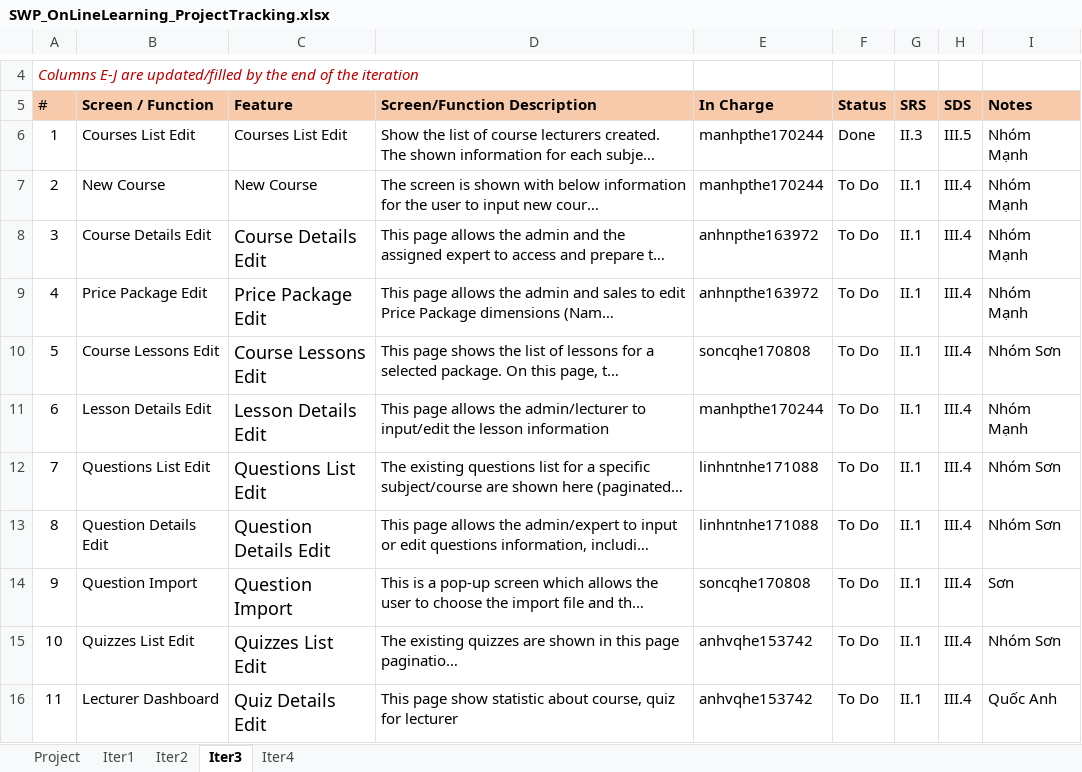
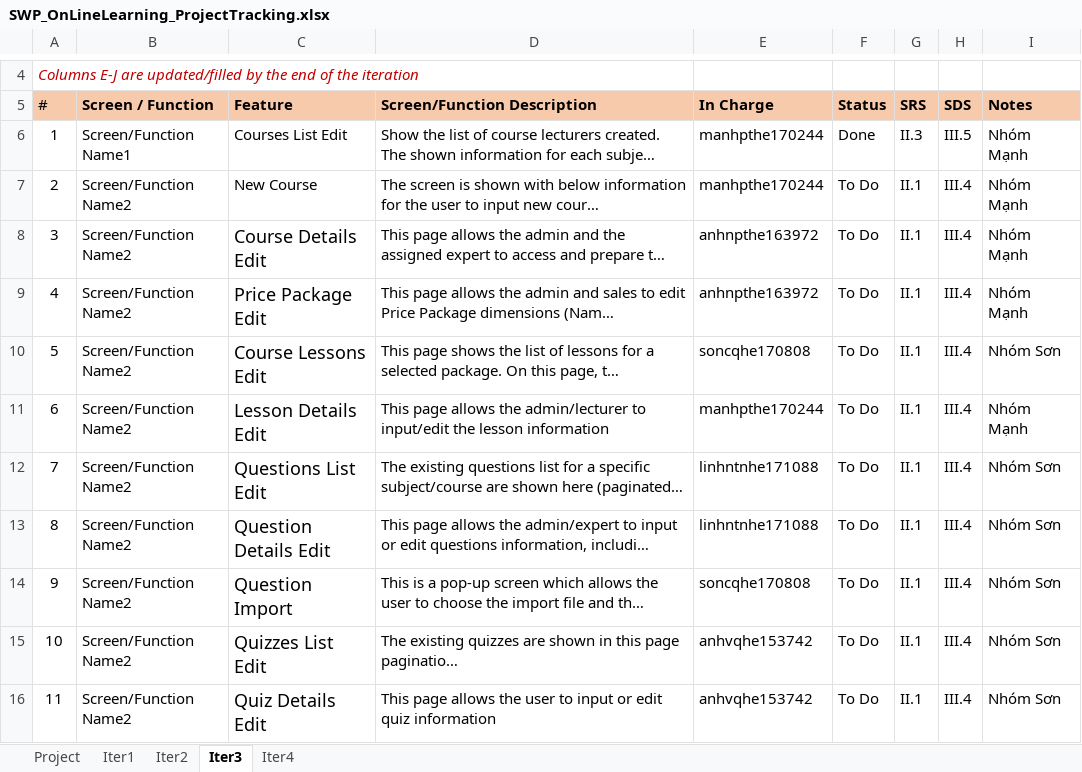
Before and after one commit to manhpthe170244/SWP391-Group4-OnlineLearningSystem, an Excel workbook: SWP/Week6/Docs/SWP_OnLineLearning_ProjectTracking.xlsx, sheet Iter3, drawn as a sheet; only a part is shown, gaps mark what is left out; long unchanged cells end in …; values as stored, in another font and other column widths than the file's, no borders; the diff names each change by its address in the sheet, - before the commit and + after, or states it on an @@ line.

Commit message:
Revert "mm"
This reverts commit b076bb05cbeb70613294bcbba49a6c6fc9d26683.

```diff
--- a/SWP/Week6/Docs/SWP_OnLineLearning_ProjectTracking.xlsx (sheet Iter3)
+++ b/SWP/Week6/Docs/SWP_OnLineLearning_ProjectTracking.xlsx (sheet Iter3)
-B6 (Screen / Function): Courses List Edit
+B6 (Screen / Function): Screen/Function Name1
-B7 (Screen / Function): New Course
+B7 (Screen / Function): Screen/Function Name2
-B8 (Screen / Function): Course Details Edit
+B8 (Screen / Function): Screen/Function Name2
-B9 (Screen / Function): Price Package Edit
+B9 (Screen / Function): Screen/Function Name2
-B10 (Screen / Function): Course Lessons Edit
+B10 (Screen / Function): Screen/Function Name2
-B11 (Screen / Function): Lesson Details Edit
+B11 (Screen / Function): Screen/Function Name2
-B12 (Screen / Function): Questions List Edit
+B12 (Screen / Function): Screen/Function Name2
-B13 (Screen / Function): Question Details Edit
+B13 (Screen / Function): Screen/Function Name2
-B14 (Screen / Function): Question Import
+B14 (Screen / Function): Screen/Function Name2
-I14 (Notes): Sơn
+I14 (Notes): Nhóm Sơn
-B15 (Screen / Function): Quizzes List Edit
+B15 (Screen / Function): Screen/Function Name2
-B16 (Screen / Function): Lecturer Dashboard
+B16 (Screen / Function): Screen/Function Name2
-D16 (Screen/Function Description): This page show statistic about course, quiz for lecturer
+D16 (Screen/Function Description): This page allows the user to input or edit quiz information
-I16 (Notes): Quốc Anh
+I16 (Notes): Nhóm Sơn
```
